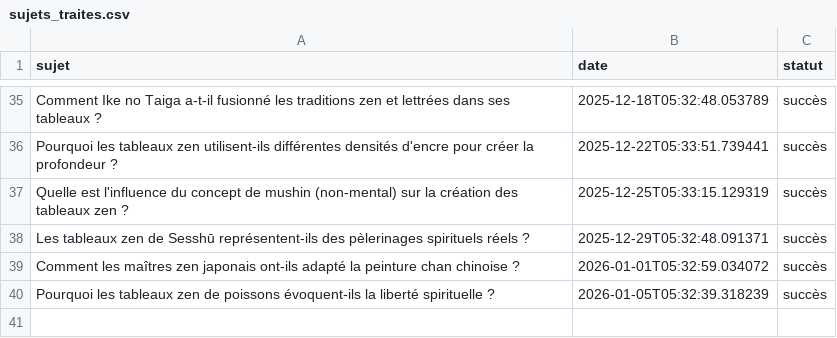
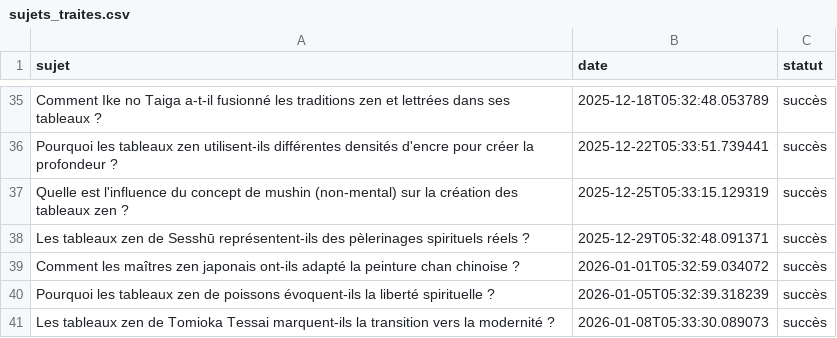
Before and after one commit to Metalosmose21/Zen-2, a CSV file: sujets_traites.csv, drawn as a sheet; only a part is shown, gaps mark what is left out; the diff names each change by its address in the sheet, - before the commit and + after, or states it on an @@ line.

```diff
--- a/sujets_traites.csv
+++ b/sujets_traites.csv
+row 41: Les tableaux zen de Tomioka Tessai marquent-ils la transition vers la modernité ? | 2026-01-08T05:33:30.089073 | succès
```
Also changed, not shown: sujets.csv.
